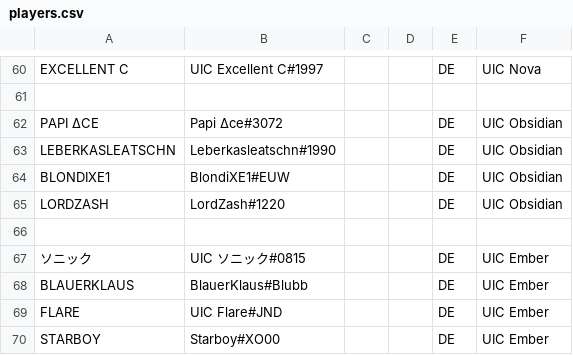
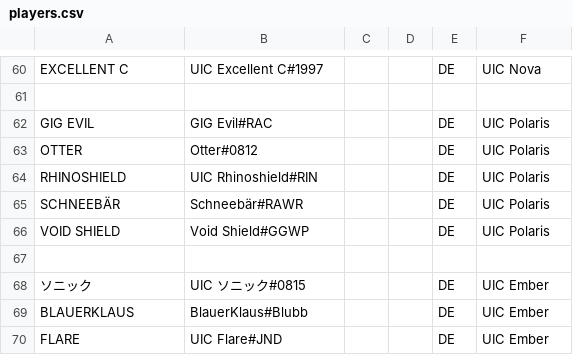
Before and after one commit to UICMaster/UIC_ANALYSIS_FRONTEND, a CSV file: data/players.csv, drawn as a sheet; only a part is shown, gaps mark what is left out; the shorter side is filled out with more unchanged rows; removed rows and columns are numbered as before the commit, all else as after; the diff names each change by its address in the sheet, - before the commit and + after, or states it on an @@ line.

```diff
--- a/data/players.csv
+++ b/data/players.csv
-row 62: PAPI ΔCE | Papi Δce#3072 |  |  | DE | UIC Obsidian
-row 63: LEBERKASLEATSCHN | Leberkasleatschn#1990 |  |  | DE | UIC Obsidian
-row 64: BLONDIXE1 | BlondiXE1#EUW |  |  | DE | UIC Obsidian
-row 65: LORDZASH | LordZash#1220 |  |  | DE | UIC Obsidian
+row 62: GIG EVIL | GIG Evil#RAC |  |  | DE | UIC Polaris
+row 63: OTTER | Otter#0812 |  |  | DE | UIC Polaris
+row 64: RHINOSHIELD | UIC Rhinoshield#RIN |  |  | DE | UIC Polaris
+row 65: SCHNEEBÄR | Schneebär#RAWR |  |  | DE | UIC Polaris
+row 66: VOID SHIELD | Void Shield#GGWP |  |  | DE | UIC Polaris
```
